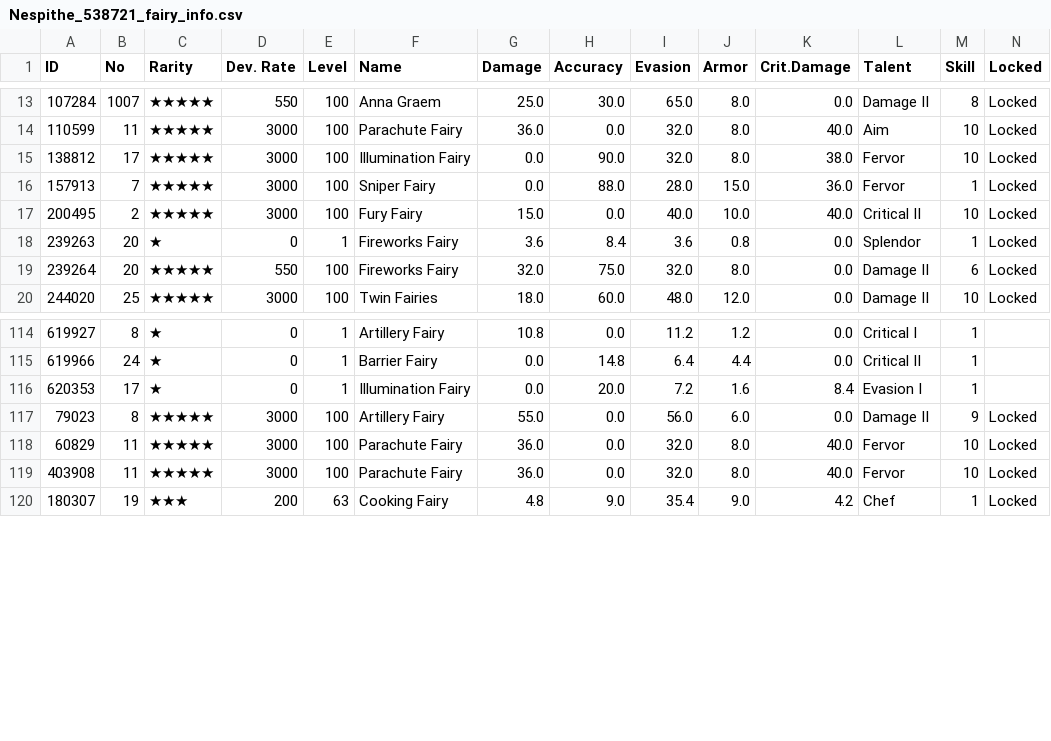
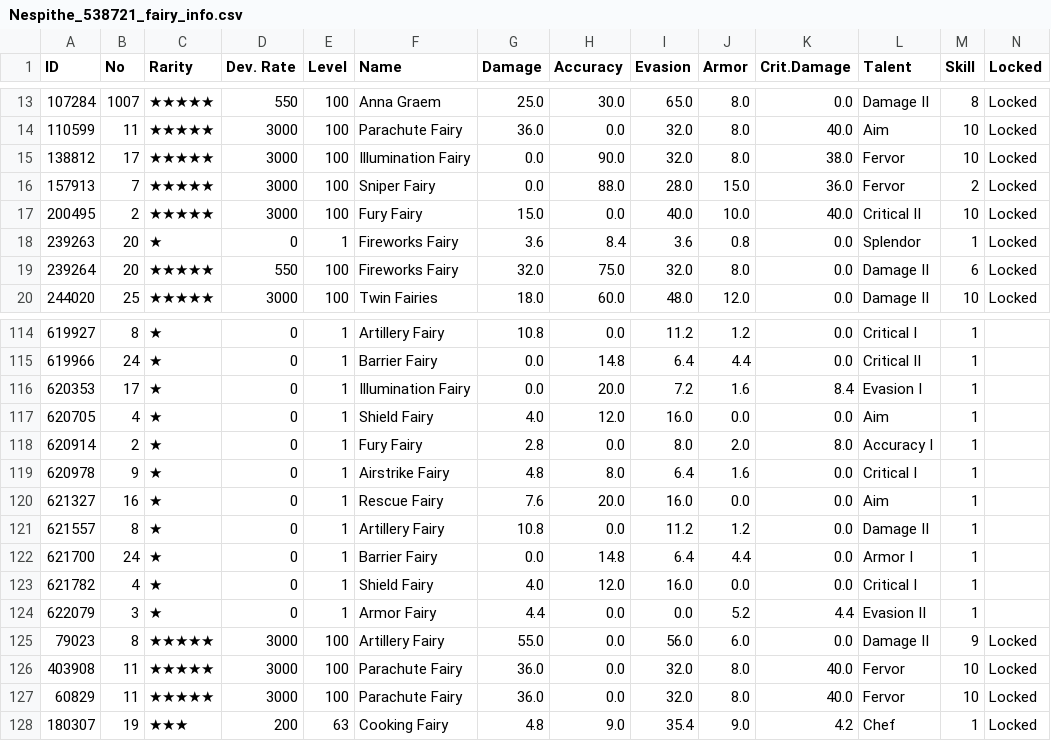
Before and after one commit to Big-Stupid-Jellyfish/gf-data, a CSV file: csv/Nespithe_538721_fairy_info.csv, drawn as a sheet; only a part is shown, gaps mark what is left out.

```diff
--- a/csv/Nespithe_538721_fairy_info.csv
+++ b/csv/Nespithe_538721_fairy_info.csv
@@ -15,3 +15,3 @@
 138812,17,★★★★★,3000,100,Illumination Fairy,0.0,90.0,32.0,8.0,38.0,Fervor,10,Locked
-157913,7,★★★★★,3000,100,Sniper Fairy,0.0,88.0,28.0,15.0,36.0,Fervor,1,Locked
+157913,7,★★★★★,3000,100,Sniper Fairy,0.0,88.0,28.0,15.0,36.0,Fervor,2,Locked
 200495,2,★★★★★,3000,100,Fury Fairy,15.0,0.0,40.0,10.0,40.0,Critical II,10,Locked
@@ -116,5 +116,13 @@
 620353,17,★,0,1,Illumination Fairy,0.0,20.0,7.2,1.6,8.4,Evasion I,1,
+620705,4,★,0,1,Shield Fairy,4.0,12.0,16.0,0.0,0.0,Aim,1,
+620914,2,★,0,1,Fury Fairy,2.8,0.0,8.0,2.0,8.0,Accuracy I,1,
+620978,9,★,0,1,Airstrike Fairy,4.8,8.0,6.4,1.6,0.0,Critical I,1,
+621327,16,★,0,1,Rescue Fairy,7.6,20.0,16.0,0.0,0.0,Aim,1,
+621557,8,★,0,1,Artillery Fairy,10.8,0.0,11.2,1.2,0.0,Damage II,1,
+621700,24,★,0,1,Barrier Fairy,0.0,14.8,6.4,4.4,0.0,Armor I,1,
+621782,4,★,0,1,Shield Fairy,4.0,12.0,16.0,0.0,0.0,Critical I,1,
+622079,3,★,0,1,Armor Fairy,4.4,0.0,0.0,5.2,4.4,Evasion II,1,
 79023,8,★★★★★,3000,100,Artillery Fairy,55.0,0.0,56.0,6.0,0.0,Damage II,9,Locked
+403908,11,★★★★★,3000,100,Parachute Fairy,36.0,0.0,32.0,8.0,40.0,Fervor,10,Locked
 60829,11,★★★★★,3000,100,Parachute Fairy,36.0,0.0,32.0,8.0,40.0,Fervor,10,Locked
-403908,11,★★★★★,3000,100,Parachute Fairy,36.0,0.0,32.0,8.0,40.0,Fervor,10,Locked
 180307,19,★★★,200,63,Cooking Fairy,4.8,9.0,35.4,9.0,4.2,Chef,1,Locked
```
Also changed, not shown: csv/Nespithe_538721_coalition_info.csv, csv/Nespithe_538721_doll_info.csv, 2 other files.
